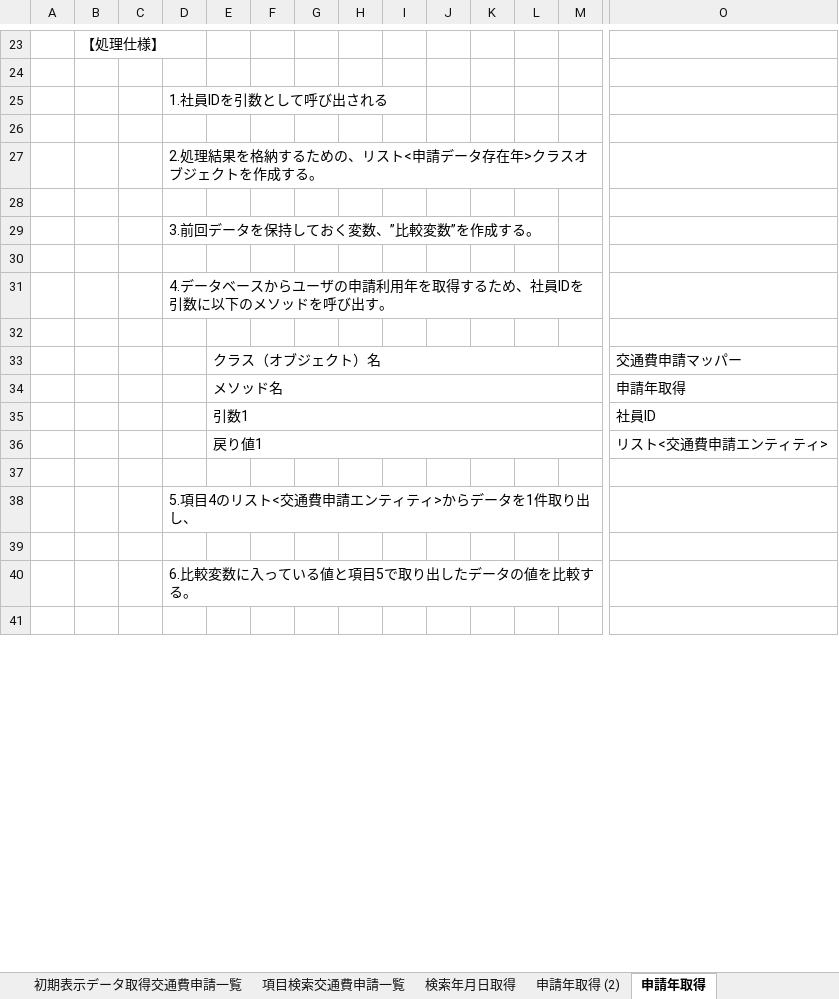
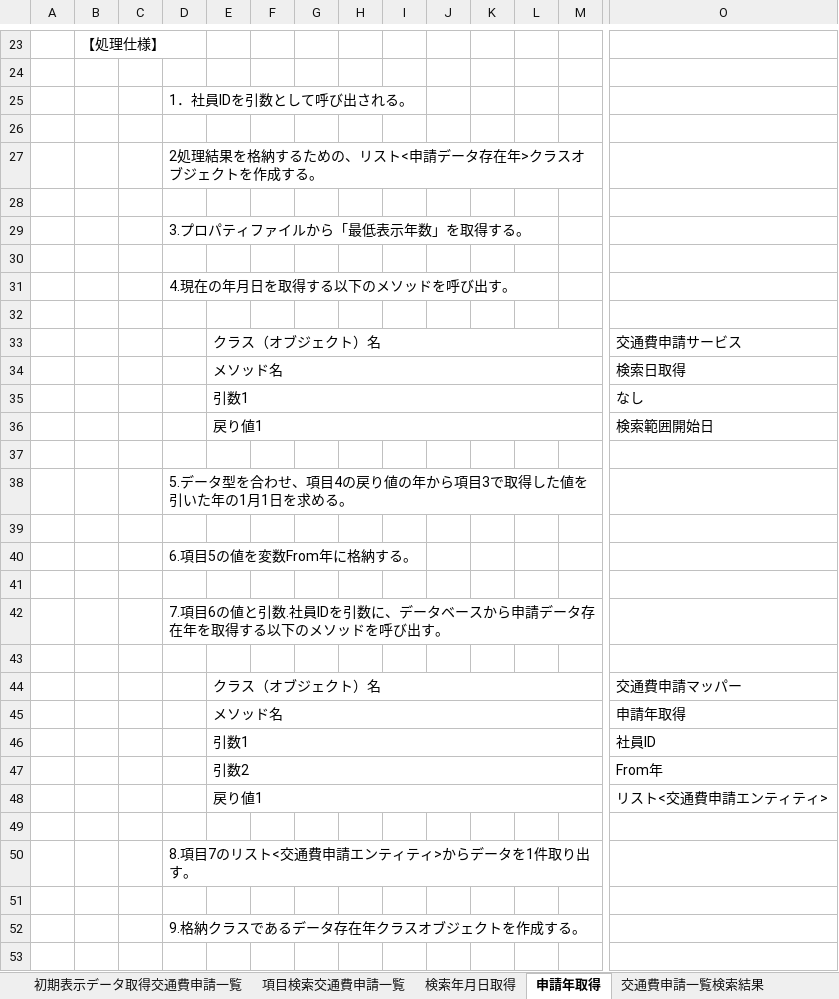
Before and after one commit to aug-ks/Internal-System-Development-2024, an Excel workbook: 交通費申請一覧機能/設計書/サービス設計書_交通費申請一覧.xlsx, sheet 申請年取得, drawn as a sheet; only a part is shown, gaps mark what is left out; values as stored, in another font and other column widths than the file's, no borders; addresses are those after the commit; rows hold the shown columns only; the diff covers the shown part only; the diff names each change by its address in the sheet, - before the commit and + after, or states it on an @@ line.

```diff
--- a/交通費申請一覧機能/設計書/サービス設計書_交通費申請一覧.xlsx (sheet 申請年取得)
+++ b/交通費申請一覧機能/設計書/サービス設計書_交通費申請一覧.xlsx (sheet 申請年取得)
-sheet tab: 申請年取得 (2)
-D25: 1.社員IDを引数として呼び出される
+D25: 1．社員IDを引数として呼び出される。
-D27: 2.処理結果を格納するための、リスト<申請データ存在年>クラスオブジェクトを作成する。
+D27: 2処理結果を格納するための、リスト<申請データ存在年>クラスオブジェクトを作成する。
-D29: 3.前回データを保持しておく変数、”比較変数”を作成する。
+D29: 3.プロパティファイルから「最低表示年数」を取得する。
-D31: 4.データベースからユーザの申請利用年を取得するため、社員IDを引数に以下のメソッドを呼び出す。
+D31: 4.現在の年月日を取得する以下のメソッドを呼び出す。
+row 32: (empty)
+row 33:  |  |  |  | クラス（オブジェクト）名 |  |  |  |  |  |  |  |  | 交通費申請サービス
+row 34:  |  |  |  | メソッド名 |  |  |  |  |  |  |  |  | 検索日取得
+row 35:  |  |  |  | 引数1 |  |  |  |  |  |  |  |  | なし
+row 36:  |  |  |  | 戻り値1 |  |  |  |  |  |  |  |  | 検索範囲開始日
+row 37: (empty)
+row 38:  |  |  | 5.データ型を合わせ、項目4の戻り値の年から項目3で取得した値を引いた年の1月1日を求める。
+row 39: (empty)
+row 40:  |  |  | 6.項目5の値を変数From年に格納する。
+row 41: (empty)
+row 42:  |  |  | 7.項目6の値と引数.社員IDを引数に、データベースから申請データ存在年を取得する以下のメソッドを呼び出す。
+row 47:  |  |  |  | 引数2 |  |  |  |  |  |  |  |  | From年
-D50: 5.項目4のリスト<交通費申請エンティティ>からデータを1件取り出し、
+D50: 8.項目7のリスト<交通費申請エンティティ>からデータを1件取り出す。
-D52: 6.比較変数に入っている値と項目5で取り出したデータの値を比較する。
+D52: 9.格納クラスであるデータ存在年クラスオブジェクトを作成する。
```
Also changed, not shown: 7 added rows, 5 removed rows and 5 edited cells elsewhere in this sheet, sheet 項目検索交通費申請一覧, sheet 初期表示データ取得交通費申請一覧, sheet 交通費申請一覧検索結果, sheet クラス概要_交通費申請サービス（交通費申請一覧）, 交通費申請一覧機能/設計書/コントローラー設計書_交通費申請一覧画面.xlsx, 交通費申請一覧機能/設計書/サービス基底設計書_サービス基底クラス.xlsx, 6 other files.
